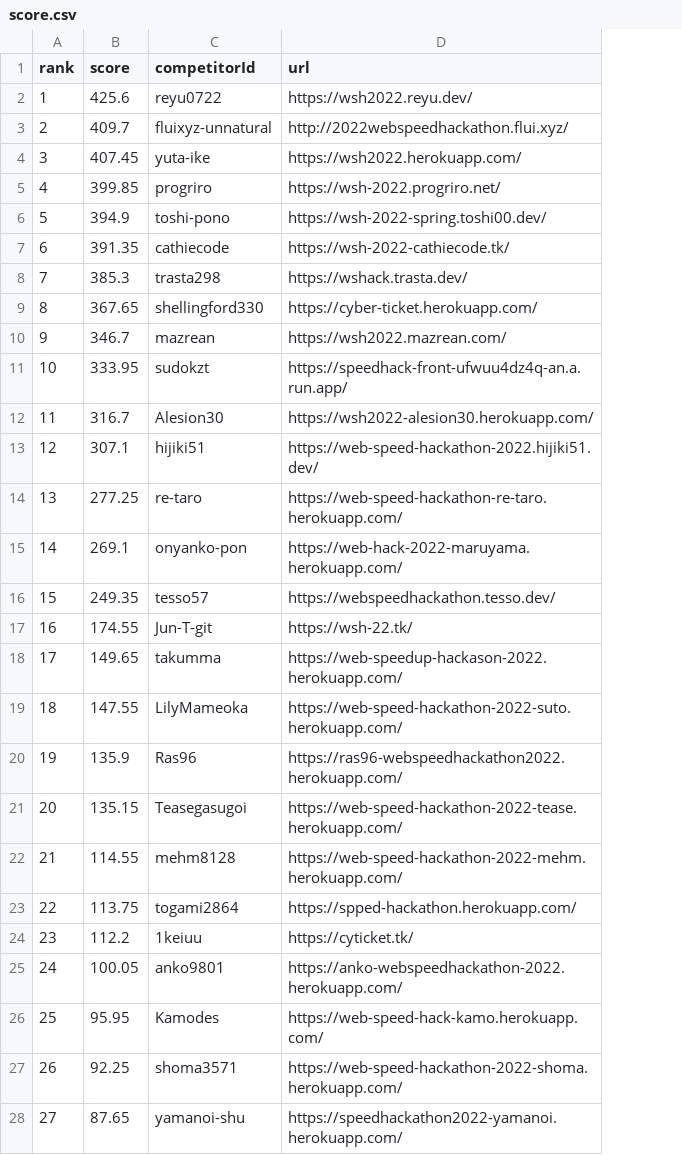
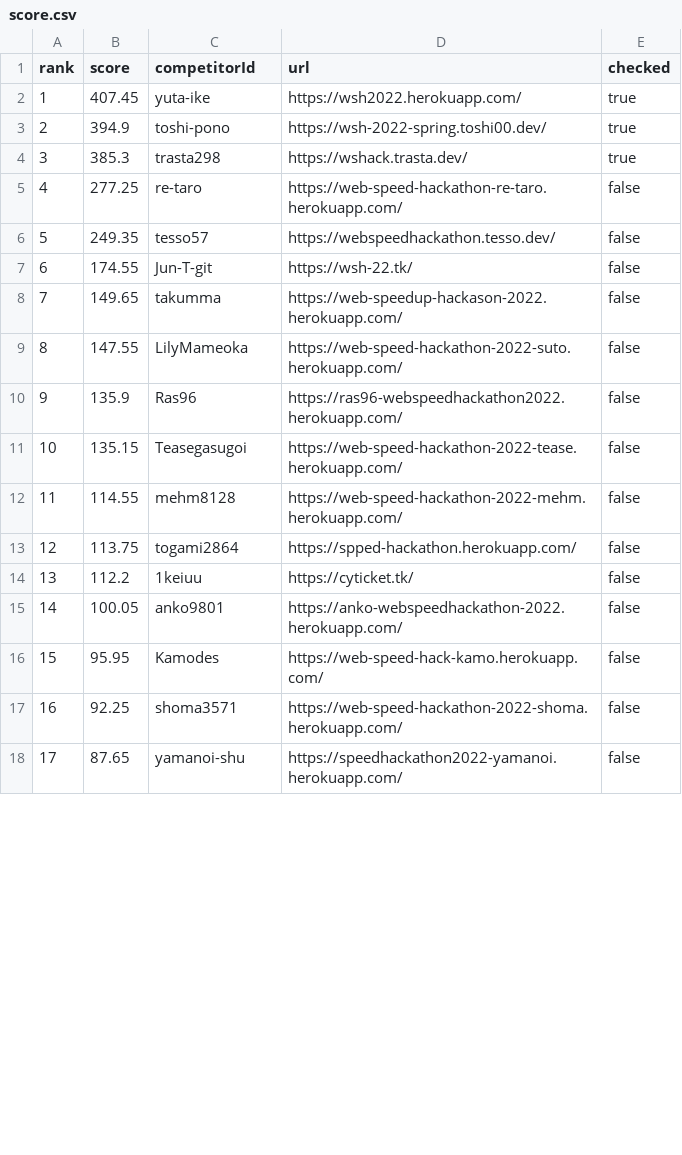
Before and after one commit to CyberAgentHack/web-speed-hackathon-2022-leaderboard, a CSV file: score.csv, drawn as a sheet; only a part is shown; removed rows and columns are numbered as before the commit, all else as after; the diff covers the shown part only; the diff names each change by its address in the sheet, - before the commit and + after, or states it on an @@ line.

```diff
--- a/score.csv
+++ b/score.csv
+column E (checked), rows 2-18: true | true | true | false | false | false | false | false | false | false | false | false | false | false | false | false | false
-row 2: 1 | 425.6 | reyu0722 | https://wsh2022.reyu.dev/
-row 3: 2 | 409.7 | fluixyz-unnatural | http://2022webspeedhackathon.flui.xyz/
-A2 (rank): 3
+A2 (rank): 1
-row 5: 4 | 399.85 | progriro | https://wsh-2022.progriro.net/
-A3 (rank): 5
+A3 (rank): 2
-row 7: 6 | 391.35 | cathiecode | https://wsh-2022-cathiecode.tk/
-A4 (rank): 7
+A4 (rank): 3
-row 9: 8 | 367.65 | shellingford330 | https://cyber-ticket.herokuapp.com/
-row 10: 9 | 346.7 | mazrean | https://wsh2022.mazrean.com/
-row 11: 10 | 333.95 | sudokzt | https://speedhack-front-ufwuu4dz4q-an.a.run.app/
-row 12: 11 | 316.7 | Alesion30 | https://wsh2022-alesion30.herokuapp.com/
-row 13: 12 | 307.1 | hijiki51 | https://web-speed-hackathon-2022.hijiki51.dev/
-A5 (rank): 13
+A5 (rank): 4
-row 15: 14 | 269.1 | onyanko-pon | https://web-hack-2022-maruyama.herokuapp.com/
-A6 (rank): 15
+A6 (rank): 5
-A7 (rank): 16
+A7 (rank): 6
-A8 (rank): 17
+A8 (rank): 7
-A9 (rank): 18
+A9 (rank): 8
-A10 (rank): 19
+A10 (rank): 9
-A11 (rank): 20
+A11 (rank): 10
-A12 (rank): 21
+A12 (rank): 11
-A13 (rank): 22
+A13 (rank): 12
-A14 (rank): 23
+A14 (rank): 13
-A15 (rank): 24
+A15 (rank): 14
-A16 (rank): 25
+A16 (rank): 15
-A17 (rank): 26
+A17 (rank): 16
-A18 (rank): 27
+A18 (rank): 17
```
Also changed, not shown: 10 added rows and 18 edited cells elsewhere in this file, 1 other file.
